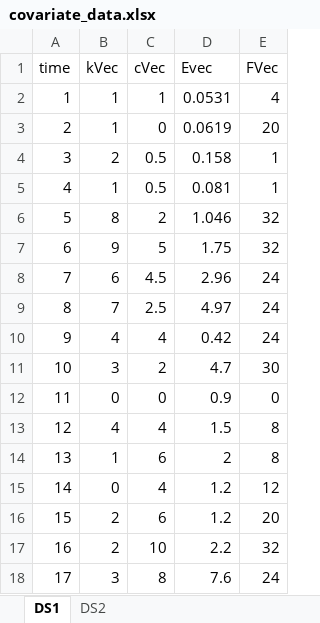
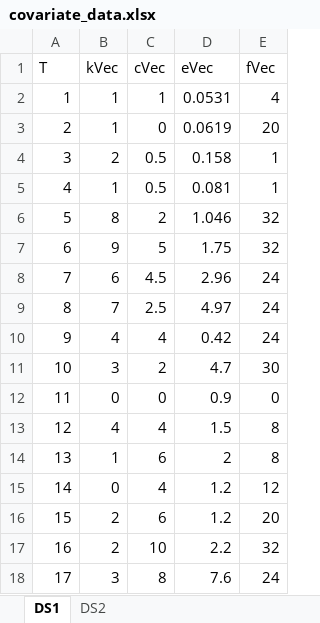
Before and after one commit to LanceFiondella/C-SFRAT, an Excel workbook: covariate_data.xlsx, sheet DS1, drawn as a sheet; values as stored, in another font and other column widths than the file's, no borders; the diff names each change by its address in the sheet, - before the commit and + after, or states it on an @@ line.

```diff
--- a/covariate_data.xlsx (sheet DS1)
+++ b/covariate_data.xlsx (sheet DS1)
-A1: time
+A1: T
-D1: Evec
+D1: eVec
-E1: FVec
+E1: fVec
```
Also changed, not shown: sheet DS2, 10 other files.
